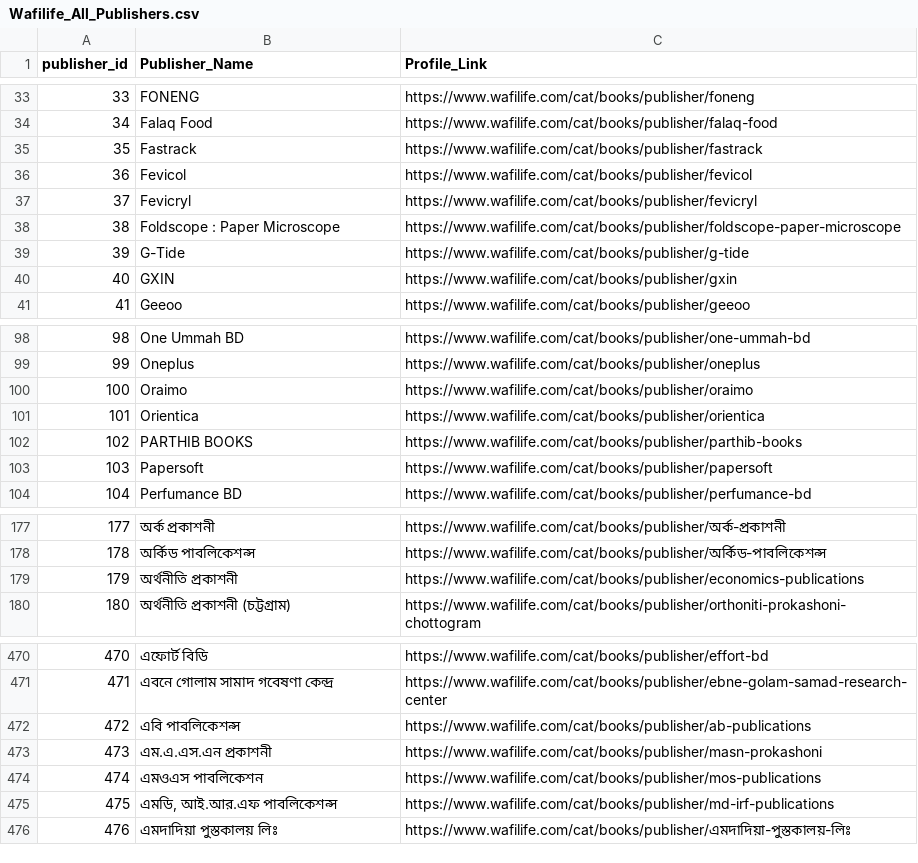
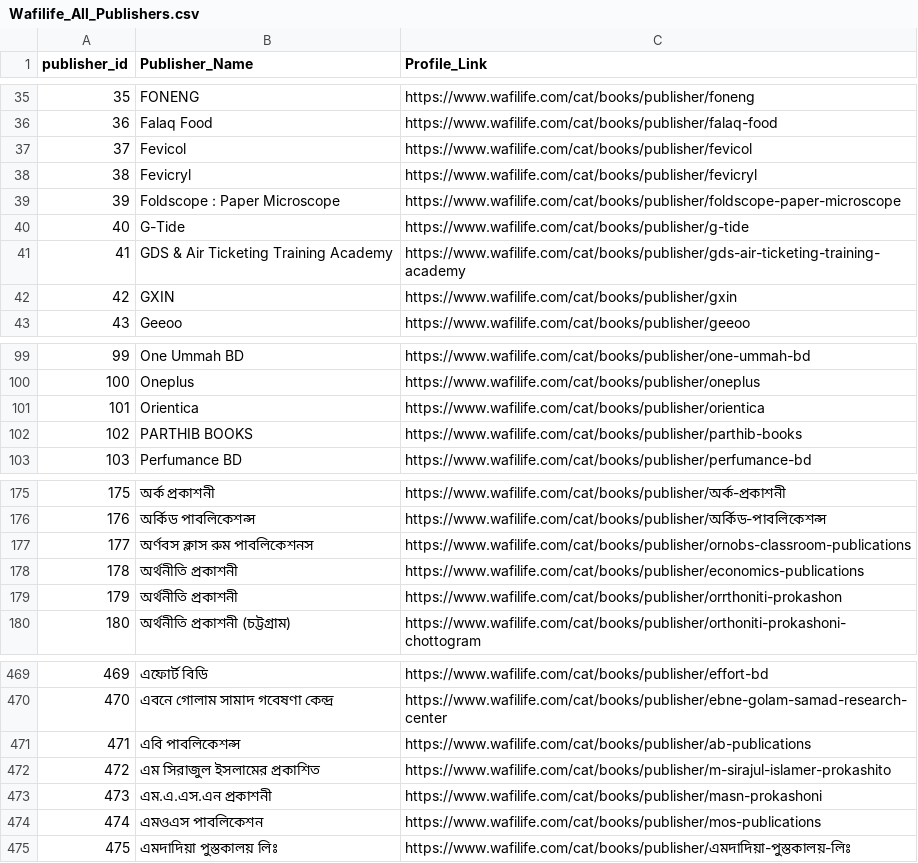
Before and after one commit to mohammadfarhanhossain/wafilife_online_book_store_webscrapper, a CSV file: data/raw/Wafilife_All_Publishers.csv, drawn as a sheet; only a part is shown, gaps mark what is left out; removed rows and columns are numbered as before the commit, all else as after; the diff covers the shown part only; the diff names each change by its address in the sheet, - before the commit and + after, or states it on an @@ line.

Commit message:
Refactor to unified wafilife_pipeline.py + daily scheduler

```diff
--- a/data/raw/Wafilife_All_Publishers.csv
+++ b/data/raw/Wafilife_All_Publishers.csv
@@ column A (publisher_id) renumbered from row 3 down @@
-row 35: 35 | Fastrack | https://www.wafilife.com/cat/books/publisher/fastrack
+row 41: 41 | GDS & Air Ticketing Training Academy | https://www.wafilife.com/cat/books/publisher/gds-air-ticketing-training-academy
-row 100: 100 | Oraimo | https://www.wafilife.com/cat/books/publisher/oraimo
-row 103: 103 | Papersoft | https://www.wafilife.com/cat/books/publisher/papersoft
+row 177: 177 | অর্ণবস ক্লাস রুম পাবলিকেশনস | https://www.wafilife.com/cat/books/publisher/ornobs-classroom-publications
+row 179: 179 | অর্থনীতি প্রকাশনী | https://www.wafilife.com/cat/books/publisher/orrthoniti-prokashon
+row 472: 472 | এম সিরাজুল ইসলামের প্রকাশিত | https://www.wafilife.com/cat/books/publisher/m-sirajul-islamer-prokashito
-row 475: 475 | এমডি, আই.আর.এফ পাবলিকেশন্স | https://www.wafilife.com/cat/books/publisher/md-irf-publications
```
Also changed, not shown: 25 added rows, 19 removed rows, 2 moved rows and 7 edited cells elsewhere in this file, data/raw/Wafilife_All_Subjects.csv, 35 other files.
